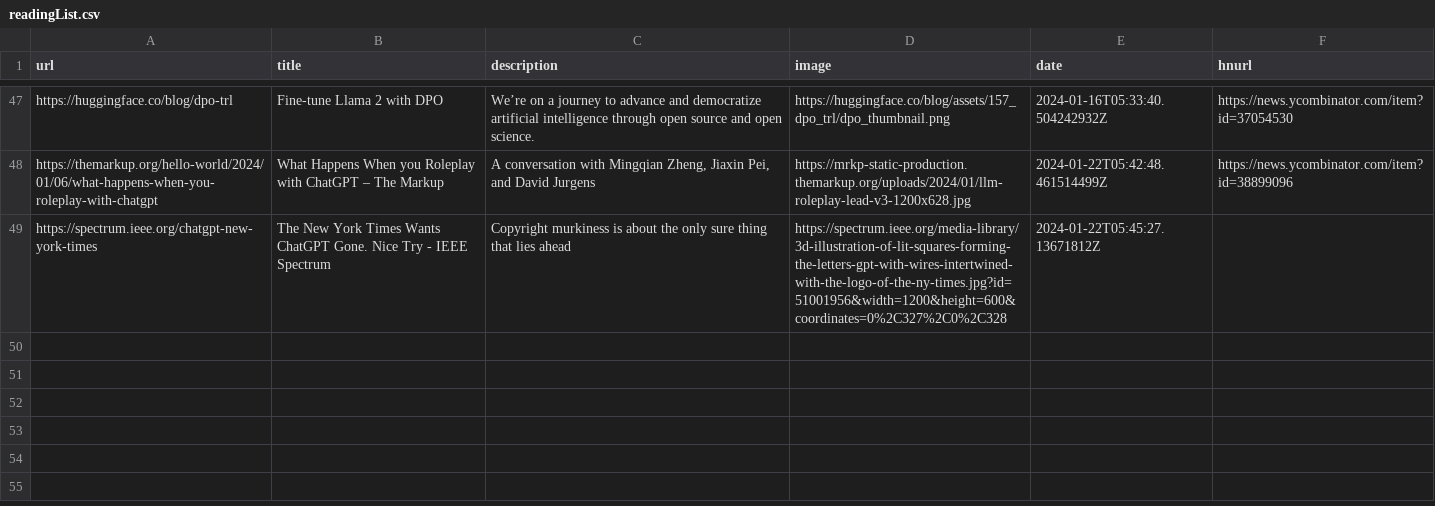
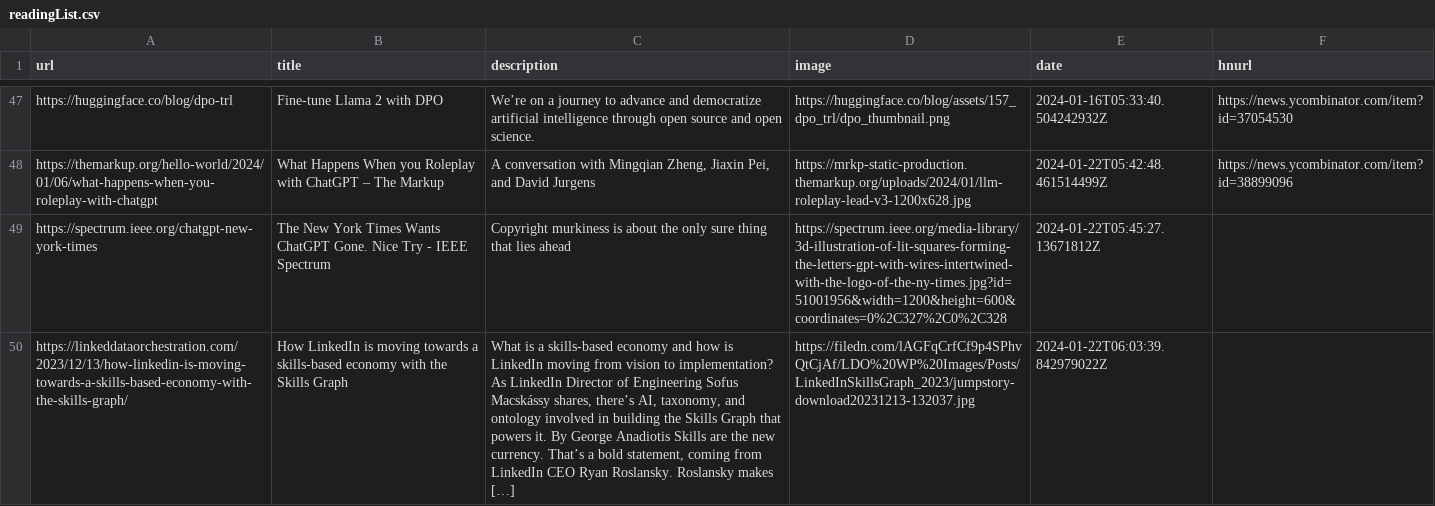
Before and after one commit to eforgithub/readingList, a CSV file: readingList.csv, drawn as a sheet; only a part is shown, gaps mark what is left out; the diff names each change by its address in the sheet, - before the commit and + after, or states it on an @@ line.

Commit message:
Automated reading list update on Mon Jan 22 06:03:39 UTC 2024

```diff
--- a/readingList.csv
+++ b/readingList.csv
+row 50: https://linkeddataorchestration.com/2023/12/13/how-linkedin-is-moving-towards-a-skills-based-economy-with-the-skills-graph/ | How LinkedIn is moving towards a skills-based economy with the Skills Graph | What is a skills-based economy and how is LinkedIn moving from vision to implementation? As LinkedIn Director of Engineering Sofus Macskássy shares, there’s AI, taxonomy, and ontology involved in building the Skills Graph that powers it. By George Anadiotis Skills are the new currency. That’s a bold statement, coming from LinkedIn CEO Ryan Roslansky. Roslansky makes […] | https://filedn.com/lAGFqCrfCf9p4SPhvQtCjAf/LDO%20WP%20Images/Posts/LinkedInSkillsGraph_2023/jumpstory-download20231213-132037.jpg | 2024-01-22T06:03:39.842979022Z
```
